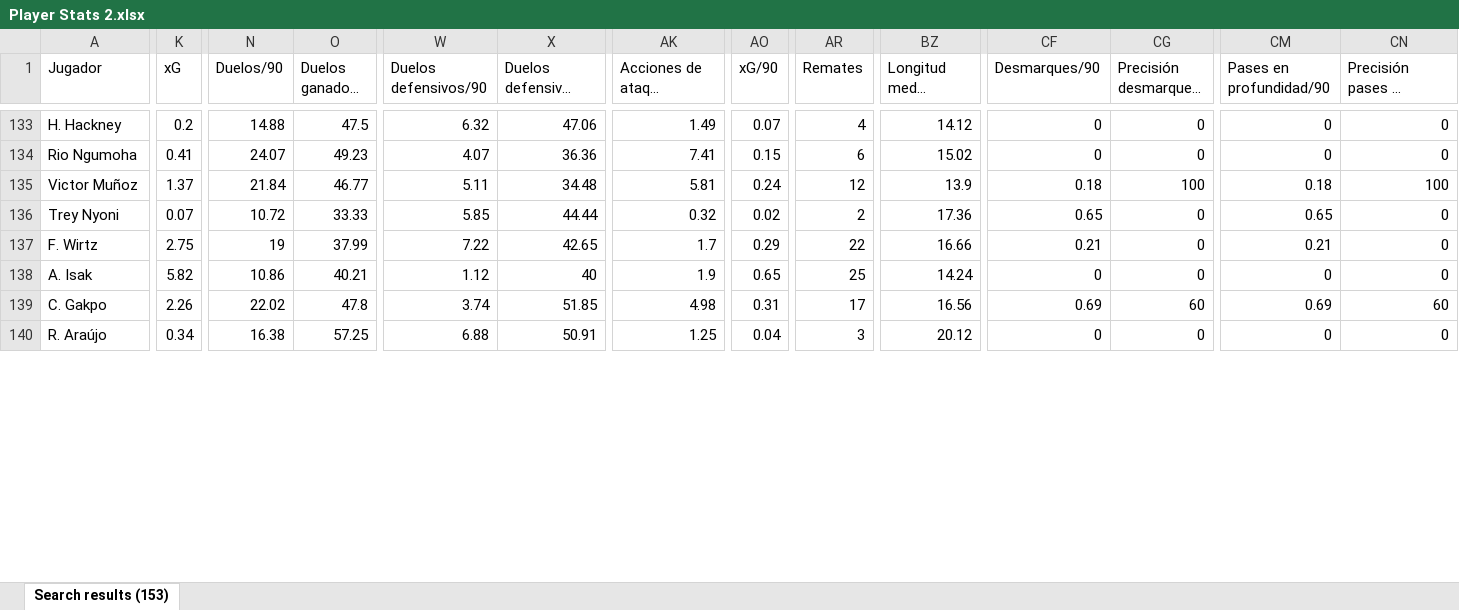
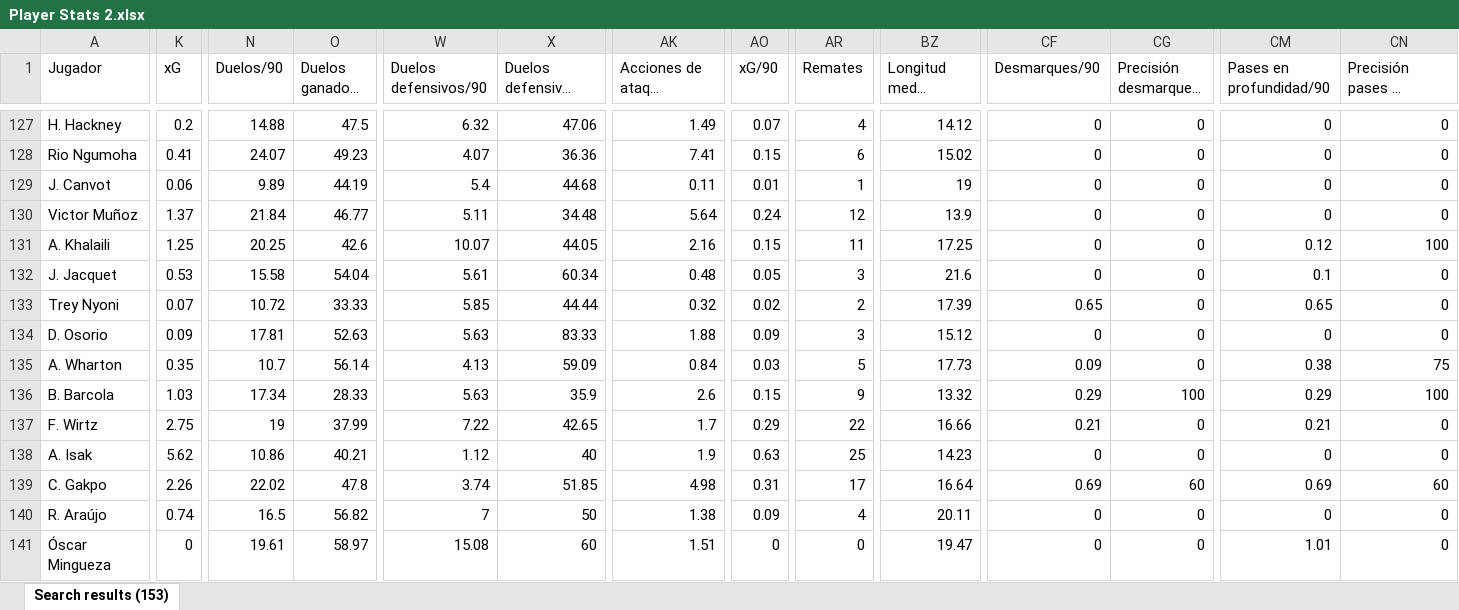
Before and after one commit to vceazurita-ship-it/Real-Madrid-Castilla-26-27, an Excel workbook: public/data/wys-elite/premier/Player Stats 2.xlsx, sheet Search results (153), drawn as a sheet; only a part is shown, gaps mark what is left out; long unchanged cells end in …; values as stored, in another font and other column widths than the file's, no borders; addresses are those after the commit; rows hold the shown columns only; the diff covers the shown part only; the diff names each change by its address in the sheet, - before the commit and + after, or states it on an @@ line.

```diff
--- a/public/data/wys-elite/premier/Player Stats 2.xlsx (sheet Search results (153))
+++ b/public/data/wys-elite/premier/Player Stats 2.xlsx (sheet Search results (153))
@@ row 116 moved to row 129: J. Canvot @@
-AK130 (Acciones de ataque exitosas/90): 5.81
+AK130 (Acciones de ataque exitosas/90): 5.64
-CF130 (Desmarques/90): 0.18
+CF130 (Desmarques/90): 0
-CG130 (Precisión desmarques, %): 100
+CG130 (Precisión desmarques, %): 0
-CM130 (Pases en profundidad/90): 0.18
+CM130 (Pases en profundidad/90): 0
-CN130: 100
+CN130: 0
@@ row 143 moved to row 131: A. Khalaili @@
+row 132: J. Jacquet | 0.53 | 15.58 | 54.04 | 5.61 | 60.34 | 0.48 | 0.05 | 3 | 21.6 | 0 | 0 | 0.1 | 0
-BZ133 (Longitud media pases, m): 17.36
+BZ133 (Longitud media pases, m): 17.39
+row 134: D. Osorio | 0.09 | 17.81 | 52.63 | 5.63 | 83.33 | 1.88 | 0.09 | 3 | 15.12 | 0 | 0 | 0 | 0
+row 135: A. Wharton | 0.35 | 10.7 | 56.14 | 4.13 | 59.09 | 0.84 | 0.03 | 5 | 17.73 | 0.09 | 0 | 0.38 | 75
+row 136: B. Barcola | 1.03 | 17.34 | 28.33 | 5.63 | 35.9 | 2.6 | 0.15 | 9 | 13.32 | 0.29 | 100 | 0.29 | 100
-K138 (xG): 5.82
+K138 (xG): 5.62
-AO138 (xG/90): 0.65
+AO138 (xG/90): 0.63
-BZ138 (Longitud media pases, m): 14.24
+BZ138 (Longitud media pases, m): 14.23
-BZ139 (Longitud media pases, m): 16.56
+BZ139 (Longitud media pases, m): 16.64
-K140 (xG): 0.34
+K140 (xG): 0.74
-N140 (Duelos/90): 16.38
+N140 (Duelos/90): 16.5
-O140 (Duelos ganados, %): 57.25
+O140 (Duelos ganados, %): 56.82
-W140 (Duelos defensivos/90): 6.88
+W140 (Duelos defensivos/90): 7
-X140 (Duelos defensivos ganados, %): 50.91
+X140 (Duelos defensivos ganados, %): 50
-AK140 (Acciones de ataque exitosas/90): 1.25
+AK140 (Acciones de ataque exitosas/90): 1.38
-AO140 (xG/90): 0.04
+AO140 (xG/90): 0.09
-AR140 (Remates): 3
+AR140 (Remates): 4
-BZ140 (Longitud media pases, m): 20.12
+BZ140 (Longitud media pases, m): 20.11
+row 141: Óscar Mingueza | 0 | 19.61 | 58.97 | 15.08 | 60 | 1.51 | 0 | 0 | 19.47 | 0 | 0 | 1.01 | 0
```
Also changed, not shown: 3 added rows, 8 removed rows, 19 moved rows and 100 edited cells elsewhere in this sheet, public/data/wys-elite/laliga/Player Stats 1 (parcial).xlsx, public/data/wys-elite/laliga/Player Stats 2.xlsx, 5 other files.
